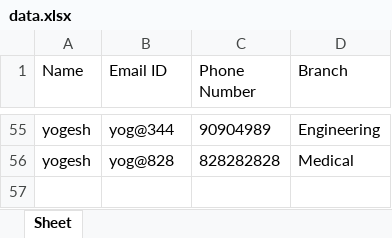
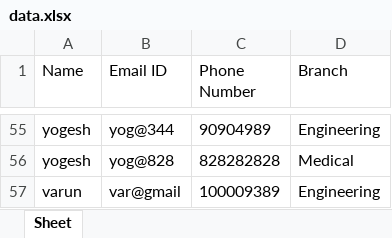
Before and after one commit to yogeshmanne/FileConverter, an Excel workbook: data.xlsx, sheet Sheet, drawn as a sheet; only a part is shown, gaps mark what is left out; values as stored, in another font and other column widths than the file's, no borders; the diff names each change by its address in the sheet, - before the commit and + after, or states it on an @@ line.

Commit message:
main

```diff
--- a/data.xlsx (sheet Sheet)
+++ b/data.xlsx (sheet Sheet)
+row 57: varun | var@gmail | 100009389 | Engineering
```
